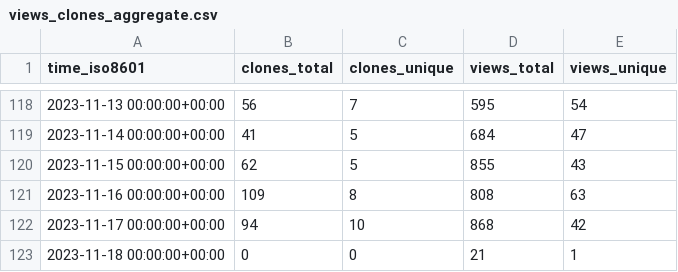
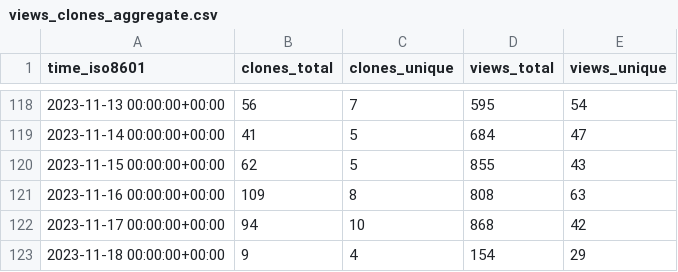
Before and after one commit to human-zoo-dan/superduperdb, a CSV file: SuperDuperDB/superduperdb/ghrs-data/views_clones_aggregate.csv, drawn as a sheet; only a part is shown, gaps mark what is left out.

```diff
--- a/SuperDuperDB/superduperdb/ghrs-data/views_clones_aggregate.csv
+++ b/SuperDuperDB/superduperdb/ghrs-data/views_clones_aggregate.csv
@@ -122,2 +122,2 @@ time_iso8601,clones_total,clones_unique,views_total,views_unique
 2023-11-17 00:00:00+00:00,94,10,868,42
-2023-11-18 00:00:00+00:00,0,0,21,1
+2023-11-18 00:00:00+00:00,9,4,154,29
```
Also changed, not shown: 1 other file.
